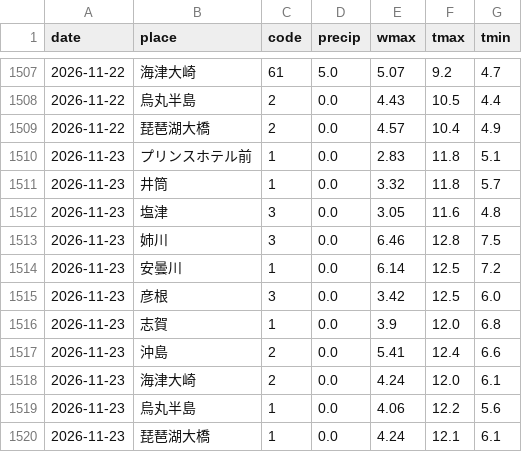
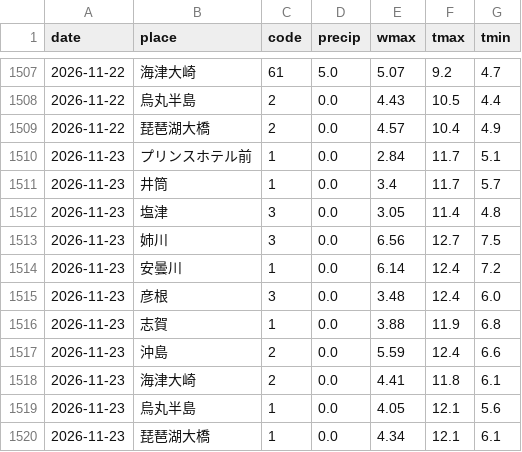
Before and after one commit to biwafishing/biwako-opendata, a CSV file: data/weather_daily.csv, drawn as a sheet; only a part is shown, gaps mark what is left out.

```diff
--- a/data/weather_daily.csv
+++ b/data/weather_daily.csv
@@ -1509,12 +1509,12 @@ date,place,code,precip,wmax,tmax,tmin
 2026-11-22,琵琶湖大橋,2,0.0,4.57,10.4,4.9
-2026-11-23,プリンスホテル前,1,0.0,2.83,11.8,5.1
-2026-11-23,井筒,1,0.0,3.32,11.8,5.7
-2026-11-23,塩津,3,0.0,3.05,11.6,4.8
-2026-11-23,姉川,3,0.0,6.46,12.8,7.5
-2026-11-23,安曇川,1,0.0,6.14,12.5,7.2
-2026-11-23,彦根,3,0.0,3.42,12.5,6.0
-2026-11-23,志賀,1,0.0,3.9,12.0,6.8
-2026-11-23,沖島,2,0.0,5.41,12.4,6.6
-2026-11-23,海津大崎,2,0.0,4.24,12.0,6.1
-2026-11-23,烏丸半島,1,0.0,4.06,12.2,5.6
-2026-11-23,琵琶湖大橋,1,0.0,4.24,12.1,6.1
+2026-11-23,プリンスホテル前,1,0.0,2.84,11.7,5.1
+2026-11-23,井筒,1,0.0,3.4,11.7,5.7
+2026-11-23,塩津,3,0.0,3.05,11.4,4.8
+2026-11-23,姉川,3,0.0,6.56,12.7,7.5
+2026-11-23,安曇川,1,0.0,6.14,12.4,7.2
+2026-11-23,彦根,3,0.0,3.48,12.4,6.0
+2026-11-23,志賀,1,0.0,3.88,11.9,6.8
+2026-11-23,沖島,2,0.0,5.59,12.4,6.6
+2026-11-23,海津大崎,2,0.0,4.41,11.8,6.1
+2026-11-23,烏丸半島,1,0.0,4.05,12.1,5.6
+2026-11-23,琵琶湖大橋,1,0.0,4.34,12.1,6.1
```
Also changed, not shown: data/observations.csv, data/rivers.csv, 5 other files.
